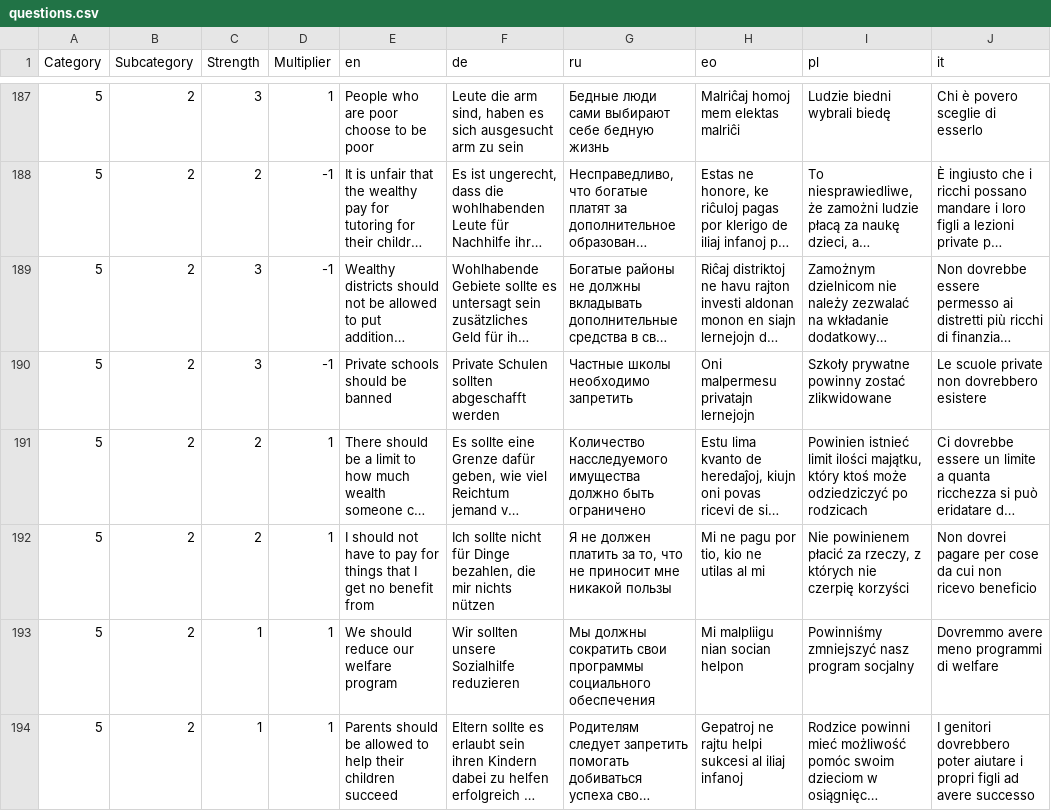
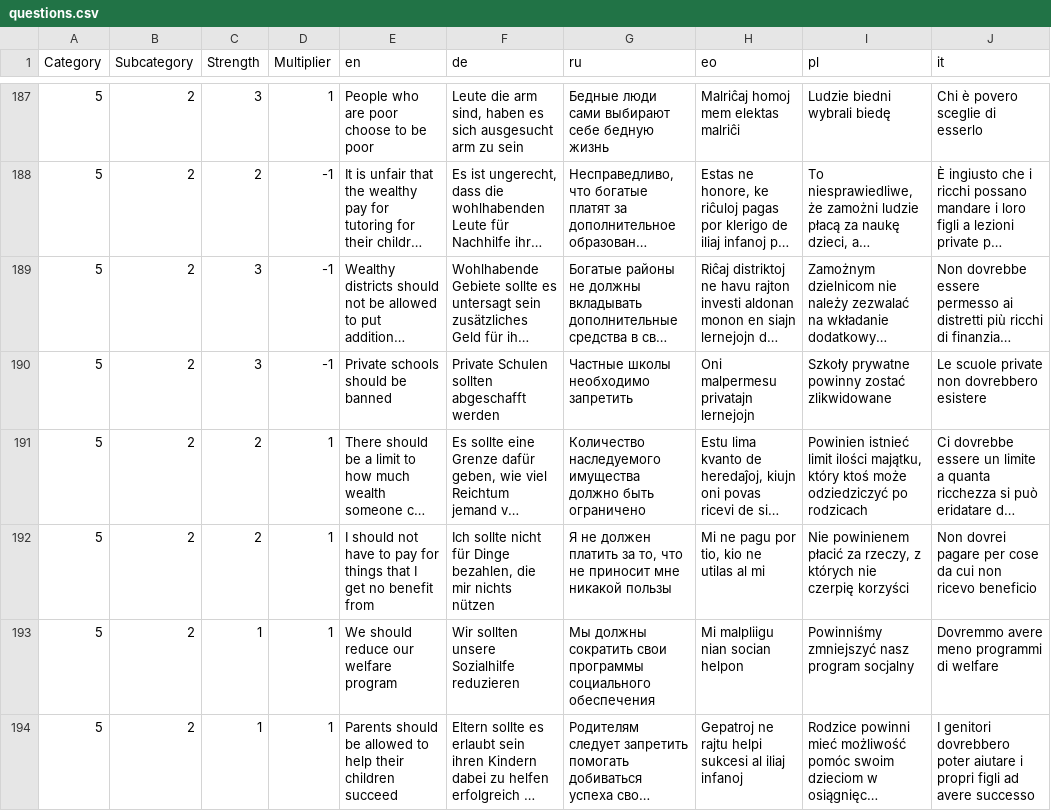
Before and after one commit to sixtriangles/sixtriangles.github.io, a CSV file: questions.csv, drawn as a sheet; only a part is shown, gaps mark what is left out; long unchanged cells end in …; the diff names each change by its address in the sheet, - before the commit and + after, or states it on an @@ line.

Commit message:
fix typo

```diff
--- a/questions.csv
+++ b/questions.csv
-G191 (ru): Количество насследуемого имущества должно…
+G191 (ru): Количество наследуемого имущества должно…
```
